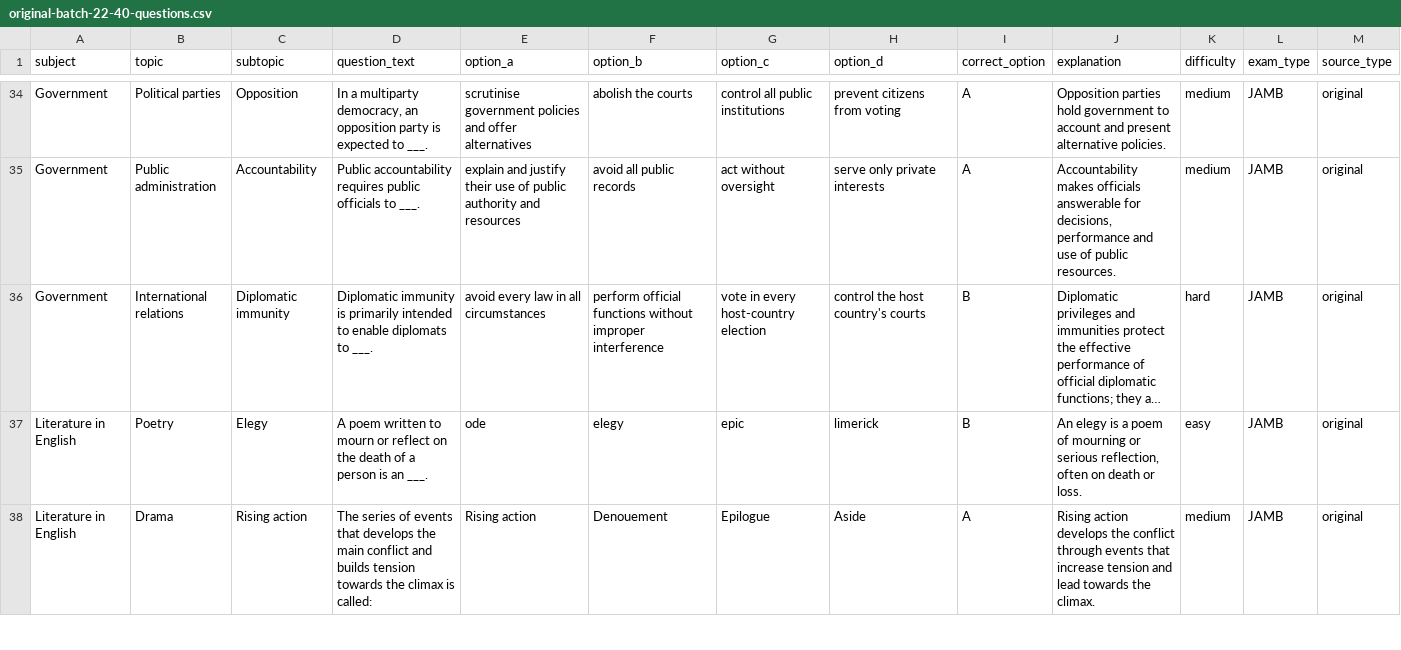
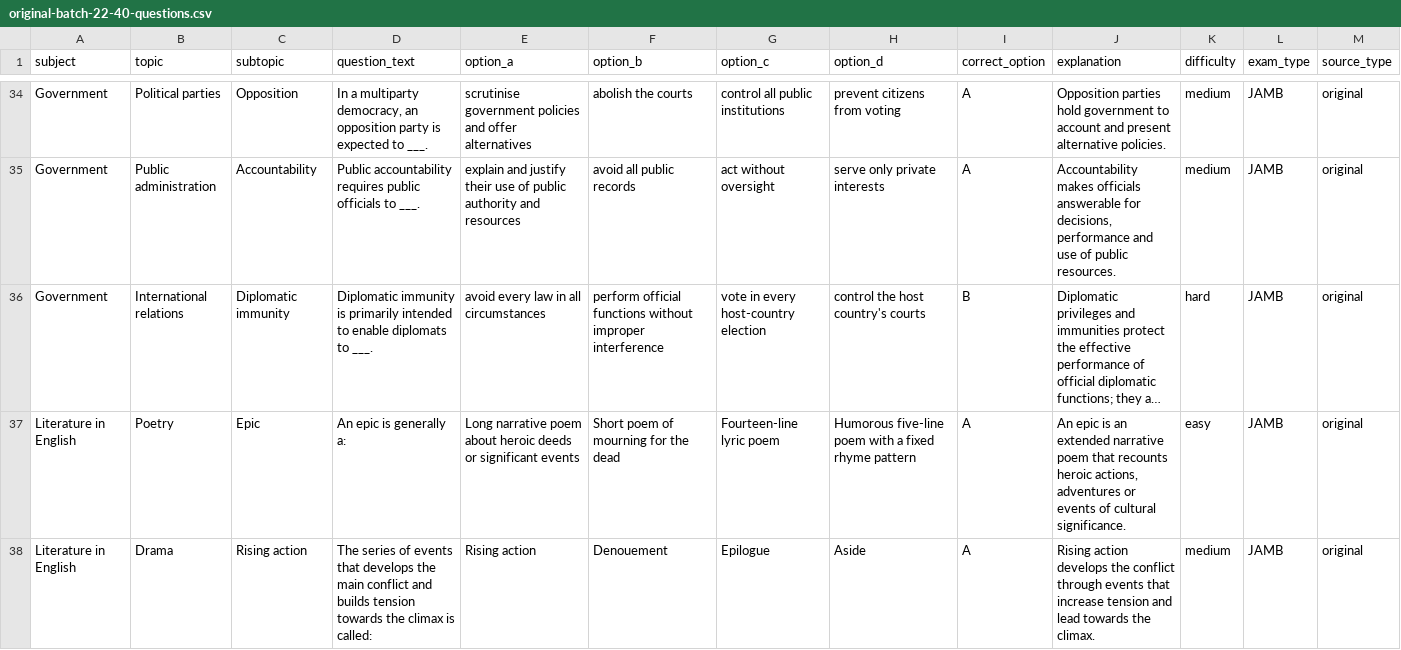
Before and after one commit to timmyjoe385-netizen/EDUKEN-CONSULT-, a CSV file: content/cbt/original-batch-22-40-questions.csv, drawn as a sheet; only a part is shown, gaps mark what is left out; long unchanged cells end in …; the diff covers the shown part only; the diff names each change by its address in the sheet, - before the commit and + after, or states it on an @@ line.

```diff
--- a/content/cbt/original-batch-22-40-questions.csv
+++ b/content/cbt/original-batch-22-40-questions.csv
-C37 (subtopic): Elegy
+C37 (subtopic): Epic
-D37 (question_text): A poem written to mourn or reflect on the death of a person is an ___.
+D37 (question_text): An epic is generally a:
-E37 (option_a): ode
+E37 (option_a): Long narrative poem about heroic deeds or significant events
-F37 (option_b): elegy
+F37 (option_b): Short poem of mourning for the dead
-G37 (option_c): epic
+G37 (option_c): Fourteen-line lyric poem
-H37 (option_d): limerick
+H37 (option_d): Humorous five-line poem with a fixed rhyme pattern
-I37 (correct_option): B
+I37 (correct_option): A
-J37 (explanation): An elegy is a poem of mourning or serious reflection, often on death or loss.
+J37 (explanation): An epic is an extended narrative poem that recounts heroic actions, adventures or events of cultural significance.
```
Also changed, not shown: 33 edited cells elsewhere in this file.
